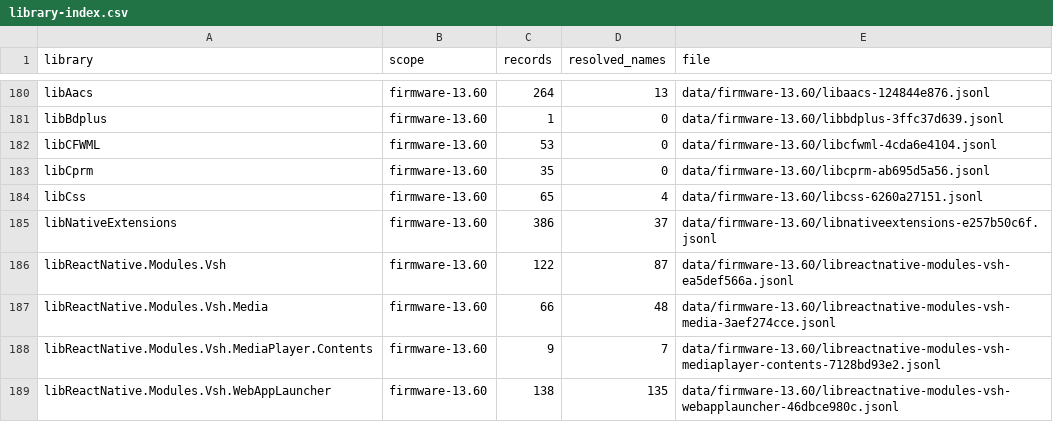
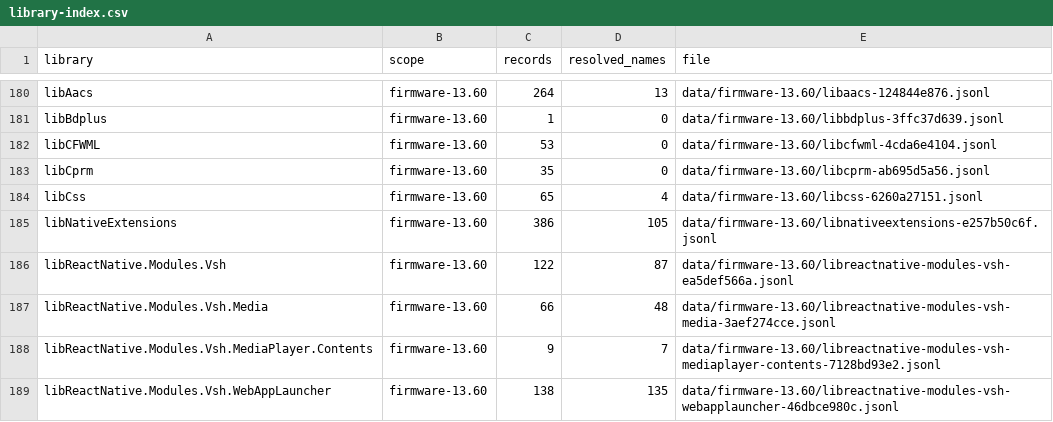
Before and after one commit to xdCloudy/PS5-13.60-Function-Stub-Library, a CSV file: data/library-index.csv, drawn as a sheet; only a part is shown, gaps mark what is left out.

Commit message:
data: rebase 68 libNativeExtensions recovered names onto live readiness

```diff
--- a/data/library-index.csv
+++ b/data/library-index.csv
@@ -184,3 +184,3 @@ libCprm,firmware-13.60,35,0,data/firmware-13.60/libcprm-ab695d5a56.jsonl
 libCss,firmware-13.60,65,4,data/firmware-13.60/libcss-6260a27151.jsonl
-libNativeExtensions,firmware-13.60,386,37,data/firmware-13.60/libnativeextensions-e257b50c6f.jsonl
+libNativeExtensions,firmware-13.60,386,105,data/firmware-13.60/libnativeextensions-e257b50c6f.jsonl
 libReactNative.Modules.Vsh,firmware-13.60,122,87,data/firmware-13.60/libreactnative-modules-vsh-ea5def566a.jsonl
```
Also changed, not shown: 7 other files.
